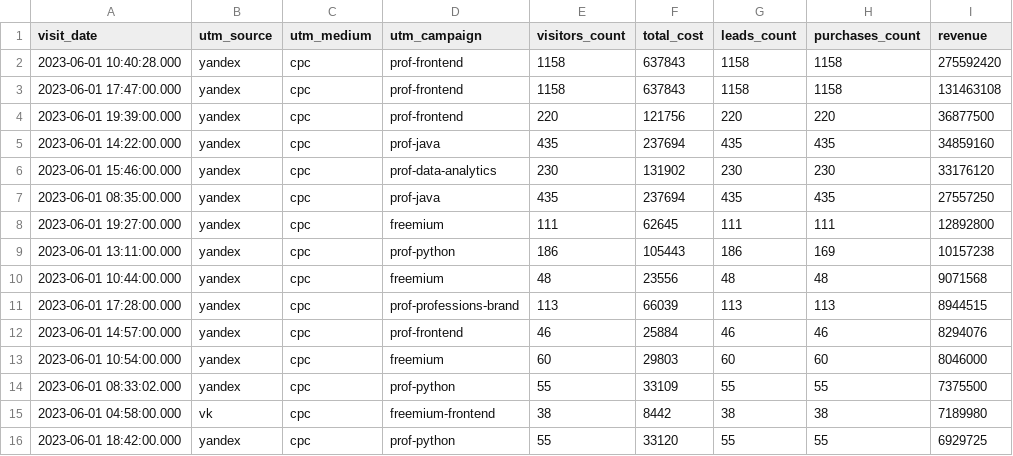
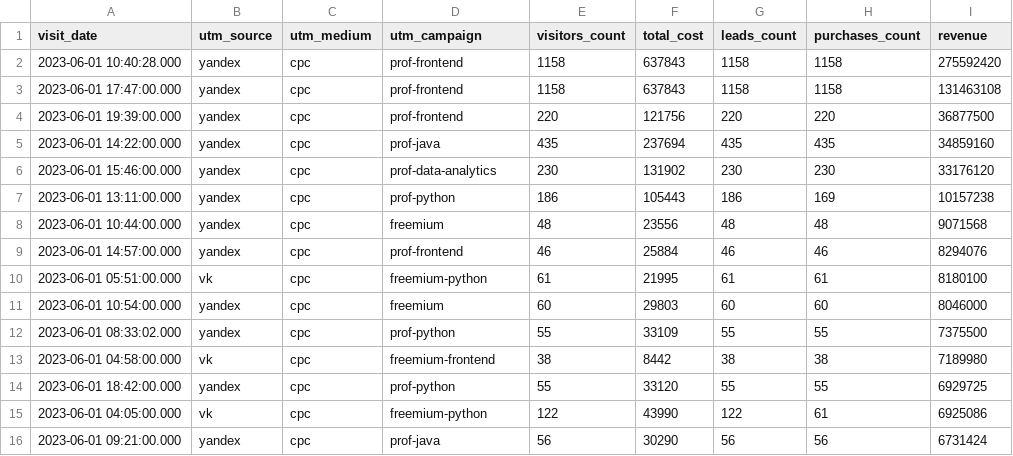
Before and after one commit to callisto1610/data-analytics-project-96, a CSV file: aggregate_last_paid_click.csv, drawn as a sheet.

```diff
--- a/aggregate_last_paid_click.csv
+++ b/aggregate_last_paid_click.csv
@@ -6,8 +6,6 @@
 2023-06-01 15:46:00.000,yandex,cpc,prof-data-analytics,230,131902,230,230,33176120
-2023-06-01 08:35:00.000,yandex,cpc,prof-java,435,237694,435,435,27557250
-2023-06-01 19:27:00.000,yandex,cpc,freemium,111,62645,111,111,12892800
 2023-06-01 13:11:00.000,yandex,cpc,prof-python,186,105443,186,169,10157238
 2023-06-01 10:44:00.000,yandex,cpc,freemium,48,23556,48,48,9071568
-2023-06-01 17:28:00.000,yandex,cpc,prof-professions-brand,113,66039,113,113,8944515
 2023-06-01 14:57:00.000,yandex,cpc,prof-frontend,46,25884,46,46,8294076
+2023-06-01 05:51:00.000,vk,cpc,freemium-python,61,21995,61,61,8180100
 2023-06-01 10:54:00.000,yandex,cpc,freemium,60,29803,60,60,8046000
@@ -16 +14,3 @@
 2023-06-01 18:42:00.000,yandex,cpc,prof-python,55,33120,55,55,6929725
+2023-06-01 04:05:00.000,vk,cpc,freemium-python,122,43990,122,61,6925086
+2023-06-01 09:21:00.000,yandex,cpc,prof-java,56,30290,56,56,6731424
```
Also changed, not shown: 1 other file.
